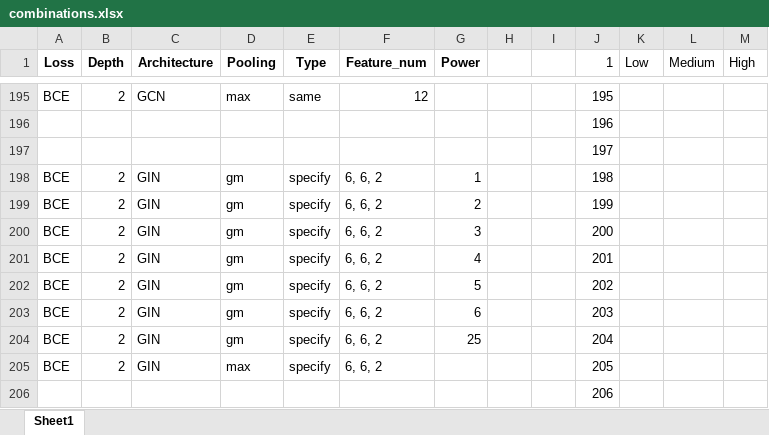
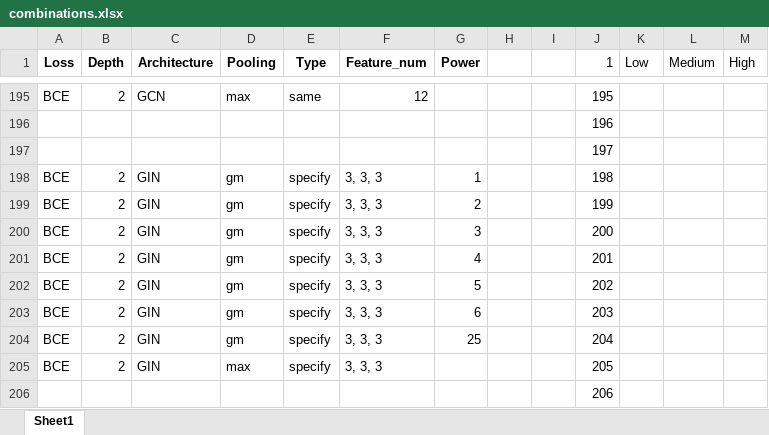
Before and after one commit to LukasPertl1/SuperpositionGNN, an Excel workbook: ExperimentList/combinations.xlsx, sheet Sheet1, drawn as a sheet; only a part is shown, gaps mark what is left out; values as stored, in another font and other column widths than the file's, no borders; the diff names each change by its address in the sheet, - before the commit and + after, or states it on an @@ line.

```diff
--- a/ExperimentList/combinations.xlsx (sheet Sheet1)
+++ b/ExperimentList/combinations.xlsx (sheet Sheet1)
-F198:F205 (Feature_num): 6, 6, 2
+F198:F205 (Feature_num): 3, 3, 3
```
Also changed, not shown: 2 other files.
